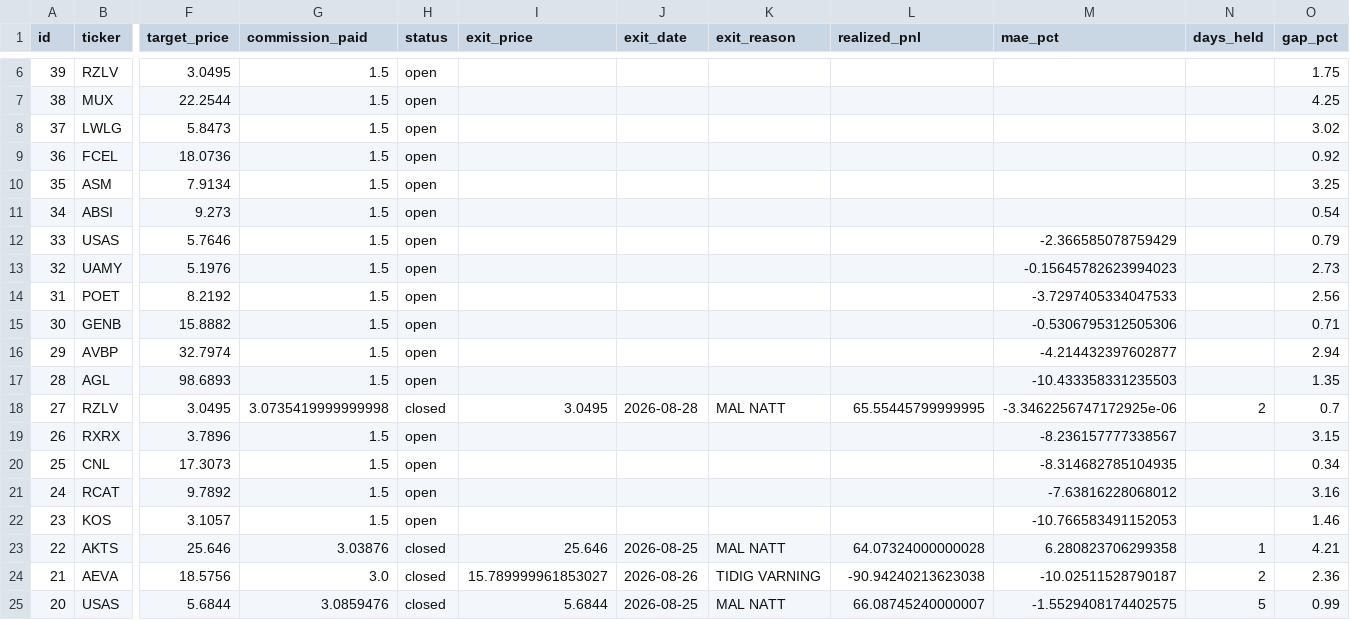
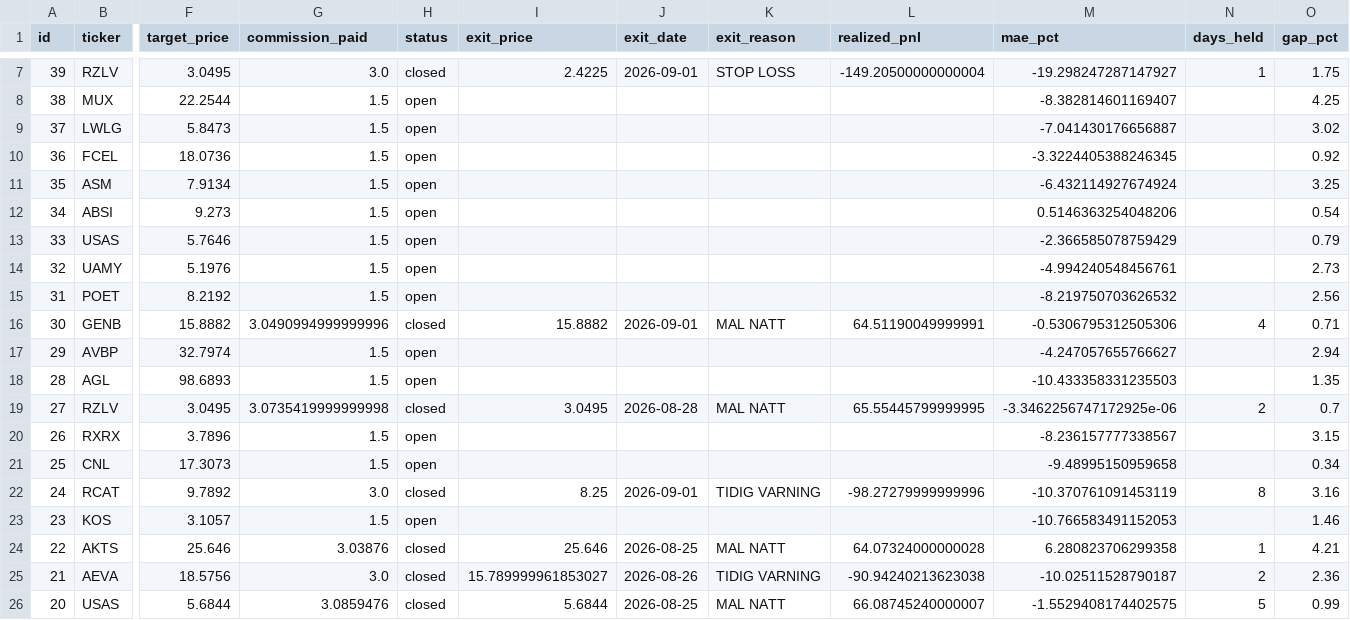
Before and after one commit to benjaminneilan16/small-cap, a CSV file: reports/positions_us.csv, drawn as a sheet; only a part is shown, gaps mark what is left out; addresses are those after the commit; the diff covers the shown part only; the diff names each change by its address in the sheet, - before the commit and + after, or states it on an @@ line.

```diff
--- a/reports/positions_us.csv
+++ b/reports/positions_us.csv
-G7 (commission_paid): 1.5
+G7 (commission_paid): 3.0
-H7 (status): open
+H7 (status): closed
-I7 (exit_price): (empty)
+I7 (exit_price): 2.4225
-J7 (exit_date): (empty)
+J7 (exit_date): 2026-09-01
-K7 (exit_reason): (empty)
+K7 (exit_reason): STOP LOSS
-L7 (realized_pnl): (empty)
+L7 (realized_pnl): -149.20500000000004
-M7 (mae_pct): (empty)
+M7 (mae_pct): -19.298247287147927
-N7 (days_held): (empty)
+N7 (days_held): 1
-M8 (mae_pct): (empty)
+M8 (mae_pct): -8.382814601169407
-M9 (mae_pct): (empty)
+M9 (mae_pct): -7.041430176656887
-M10 (mae_pct): (empty)
+M10 (mae_pct): -3.3224405388246345
-M11 (mae_pct): (empty)
+M11 (mae_pct): -6.432114927674924
-M12 (mae_pct): (empty)
+M12 (mae_pct): 0.5146363254048206
-M14 (mae_pct): -0.15645782623994023
+M14 (mae_pct): -4.994240548456761
-M15 (mae_pct): -3.7297405334047533
+M15 (mae_pct): -8.219750703626532
-G16 (commission_paid): 1.5
+G16 (commission_paid): 3.0490994999999996
-H16 (status): open
+H16 (status): closed
-I16 (exit_price): (empty)
+I16 (exit_price): 15.8882
-J16 (exit_date): (empty)
+J16 (exit_date): 2026-09-01
-K16 (exit_reason): (empty)
+K16 (exit_reason): MAL NATT
-L16 (realized_pnl): (empty)
+L16 (realized_pnl): 64.51190049999991
-N16 (days_held): (empty)
+N16 (days_held): 4
-M17 (mae_pct): -4.214432397602877
+M17 (mae_pct): -4.247057655766627
-M21 (mae_pct): -8.314682785104935
+M21 (mae_pct): -9.48995150959658
-G22 (commission_paid): 1.5
+G22 (commission_paid): 3.0
-H22 (status): open
+H22 (status): closed
-I22 (exit_price): (empty)
+I22 (exit_price): 8.25
-J22 (exit_date): (empty)
+J22 (exit_date): 2026-09-01
-K22 (exit_reason): (empty)
+K22 (exit_reason): TIDIG VARNING
-L22 (realized_pnl): (empty)
+L22 (realized_pnl): -98.27279999999996
-M22 (mae_pct): -7.63816228068012
+M22 (mae_pct): -10.370761091453119
-N22 (days_held): (empty)
+N22 (days_held): 8
```
Also changed, not shown: 1 added row and 10 edited cells elsewhere in this file, reports/orders_us.csv, 3 other files.
